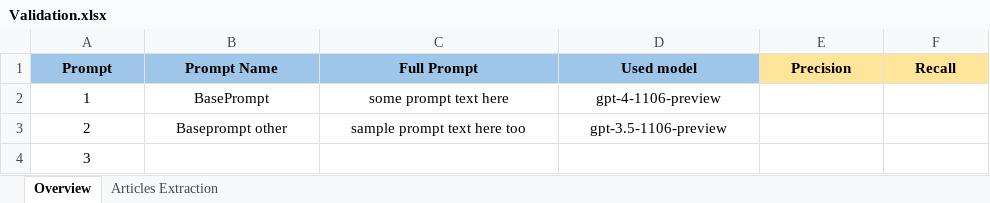
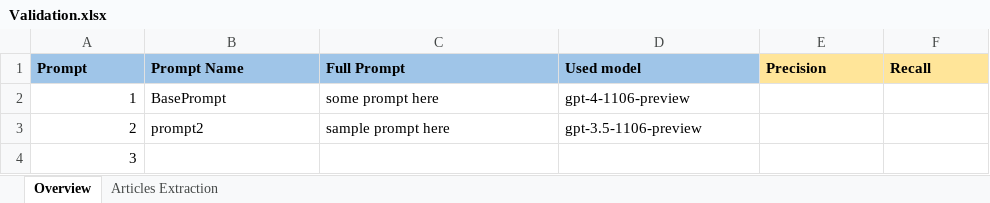
Before and after one commit to Madhav-MKNC/LAWrence-lab, an Excel workbook: Validation.xlsx, sheet Overview, drawn as a sheet; values as stored, in another font and other column widths than the file's, no borders; the diff names each change by its address in the sheet, - before the commit and + after, or states it on an @@ line.

```diff
--- a/Validation.xlsx (sheet Overview)
+++ b/Validation.xlsx (sheet Overview)
-A1:F1 alignment: center
+A1:F1 alignment: left
-A2:A4 alignment: center
+A2:A4 alignment: right
-B2:D3 alignment: center
+B2:D3 alignment: left
-C2 (Full Prompt): some prompt text here
+C2 (Full Prompt): some prompt here
-B3 (Prompt Name): Baseprompt other
+B3 (Prompt Name): prompt2
-C3 (Full Prompt): sample prompt text here too
+C3 (Full Prompt): sample prompt here
```
Also changed, not shown: sheet Articles Extraction, 7 other files.
